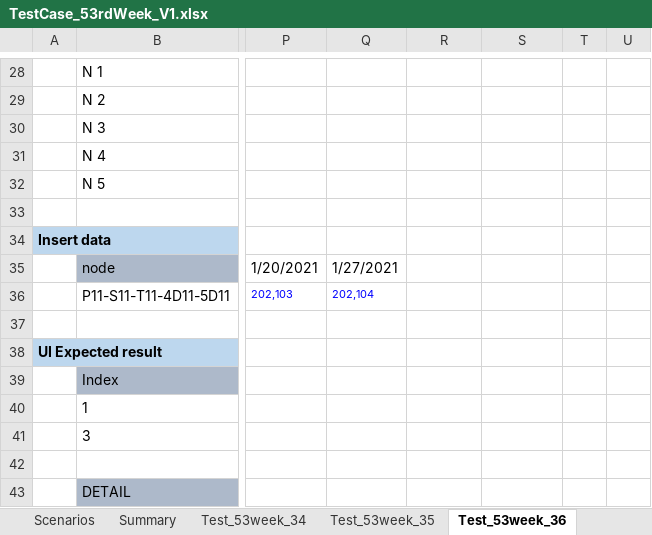
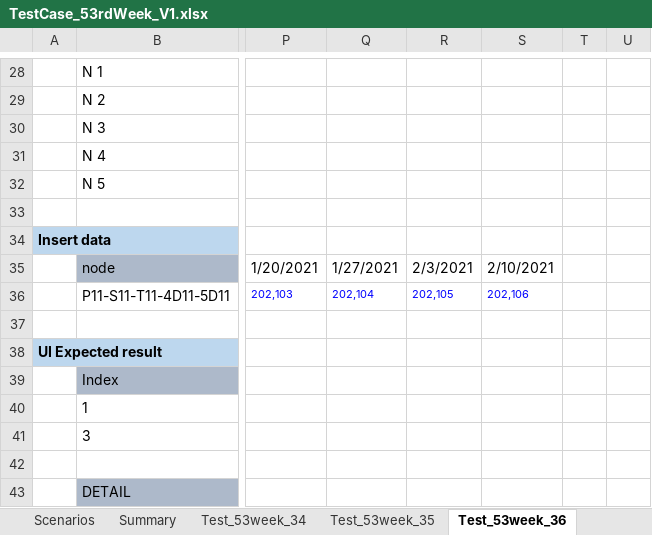
Before and after one commit to hbzhang3610/DOALP_TestDoc, an Excel workbook: 53Week/TestCase_53rdWeek_V1.xlsx, sheet Test_53week_36, drawn as a sheet; only a part is shown, gaps mark what is left out; values as stored, in another font and other column widths than the file's, no borders; the diff names each change by its address in the sheet, - before the commit and + after, or states it on an @@ line.

```diff
--- a/53Week/TestCase_53rdWeek_V1.xlsx (sheet Test_53week_36)
+++ b/53Week/TestCase_53rdWeek_V1.xlsx (sheet Test_53week_36)
-R35: (empty)
+R35: 2/3/2021
-S35: (empty)
+S35: 2/10/2021
-R36: (empty)
+R36: 202,105
-S36: (empty)
+S36: 202,106
```
Also changed, not shown: sheet Test_53week_35, sheet Test_53week_34, other sheet tabs, charts or pictures.
